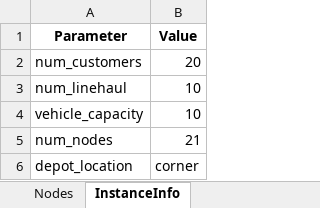
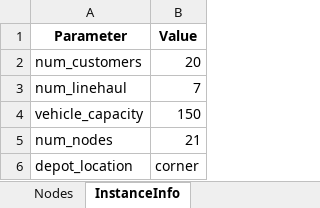
Before and after one commit to TinBip28/daa_vrpb, an Excel workbook: data_20_customers_corner_depot.xlsx, sheet InstanceInfo, drawn as a sheet; values as stored, in another font and other column widths than the file's, no borders; the diff names each change by its address in the sheet, - before the commit and + after, or states it on an @@ line.

```diff
--- a/data_20_customers_corner_depot.xlsx (sheet InstanceInfo)
+++ b/data_20_customers_corner_depot.xlsx (sheet InstanceInfo)
-B3 (Value): 10
+B3 (Value): 7
-B4 (Value): 10
+B4 (Value): 150
```
Also changed, not shown: sheet Nodes, data_100_customers_corner_depot.xlsx, data_10_customers_corner_depot.xlsx, 14 other files.
